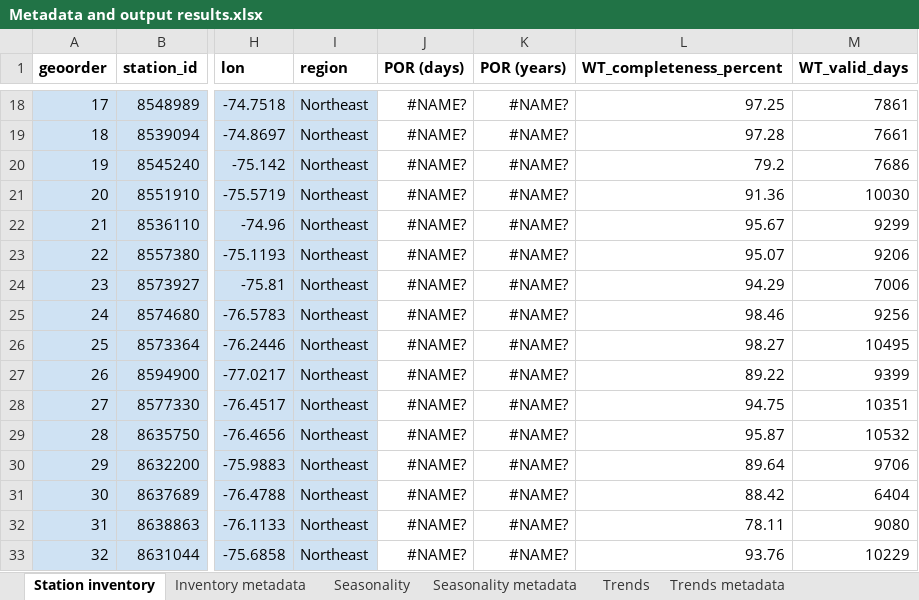
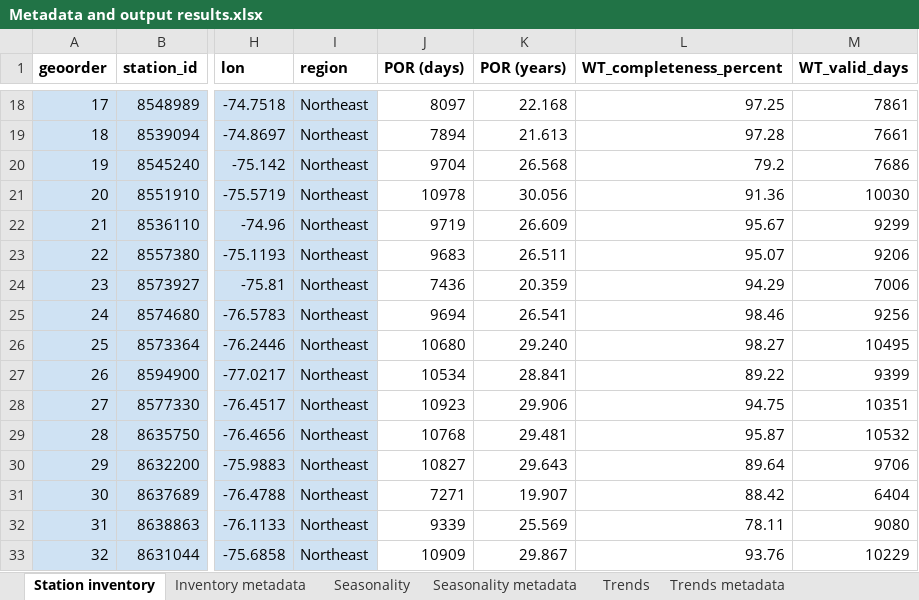
Before and after one commit to NOAA-CO-OPS/coastal-water-temperature, an Excel workbook: Seasonality and Trends Publication/Metadata and output results.xlsx, sheet Station inventory, drawn as a sheet; only a part is shown, gaps mark what is left out; values as stored, in another font and other column widths than the file's, no borders; the diff covers the shown part only; the diff names each change by its address in the sheet, - before the commit and + after, or states it on an @@ line.

```diff
--- a/Seasonality and Trends Publication/Metadata and output results.xlsx (sheet Station inventory)
+++ b/Seasonality and Trends Publication/Metadata and output results.xlsx (sheet Station inventory)
-J18 (POR (days)): #NAME?
+J18 (POR (days)): 8097
-K18 (POR (years)): #NAME?
+K18 (POR (years)): 22.168
-J19 (POR (days)): #NAME?
+J19 (POR (days)): 7894
-K19 (POR (years)): #NAME?
+K19 (POR (years)): 21.613
-J20 (POR (days)): #NAME?
+J20 (POR (days)): 9704
-K20 (POR (years)): #NAME?
+K20 (POR (years)): 26.568
-J21 (POR (days)): #NAME?
+J21 (POR (days)): 10978
-K21 (POR (years)): #NAME?
+K21 (POR (years)): 30.056
-J22 (POR (days)): #NAME?
+J22 (POR (days)): 9719
-K22 (POR (years)): #NAME?
+K22 (POR (years)): 26.609
-J23 (POR (days)): #NAME?
+J23 (POR (days)): 9683
-K23 (POR (years)): #NAME?
+K23 (POR (years)): 26.511
-J24 (POR (days)): #NAME?
+J24 (POR (days)): 7436
-K24 (POR (years)): #NAME?
+K24 (POR (years)): 20.359
-J25 (POR (days)): #NAME?
+J25 (POR (days)): 9694
-K25 (POR (years)): #NAME?
+K25 (POR (years)): 26.541
-J26 (POR (days)): #NAME?
+J26 (POR (days)): 10680
-K26 (POR (years)): #NAME?
+K26 (POR (years)): 29.240
-J27 (POR (days)): #NAME?
+J27 (POR (days)): 10534
-K27 (POR (years)): #NAME?
+K27 (POR (years)): 28.841
-J28 (POR (days)): #NAME?
+J28 (POR (days)): 10923
-K28 (POR (years)): #NAME?
+K28 (POR (years)): 29.906
-J29 (POR (days)): #NAME?
+J29 (POR (days)): 10768
-K29 (POR (years)): #NAME?
+K29 (POR (years)): 29.481
-J30 (POR (days)): #NAME?
+J30 (POR (days)): 10827
-K30 (POR (years)): #NAME?
+K30 (POR (years)): 29.643
-J31 (POR (days)): #NAME?
+J31 (POR (days)): 7271
-K31 (POR (years)): #NAME?
+K31 (POR (years)): 19.907
-J32 (POR (days)): #NAME?
+J32 (POR (days)): 9339
-K32 (POR (years)): #NAME?
+K32 (POR (years)): 25.569
-J33 (POR (days)): #NAME?
+J33 (POR (days)): 10909
-K33 (POR (years)): #NAME?
+K33 (POR (years)): 29.867
```
Also changed, not shown: 158 edited cells elsewhere in this sheet, sheet Seasonality metadata, 2 other files.
